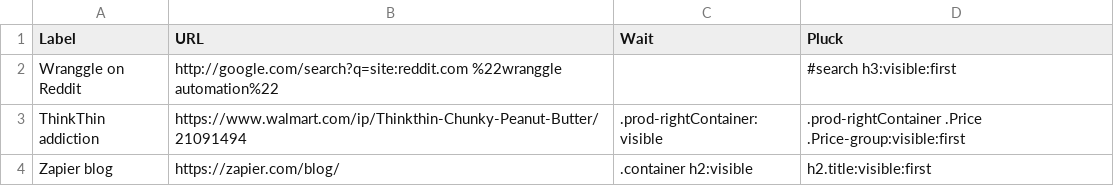
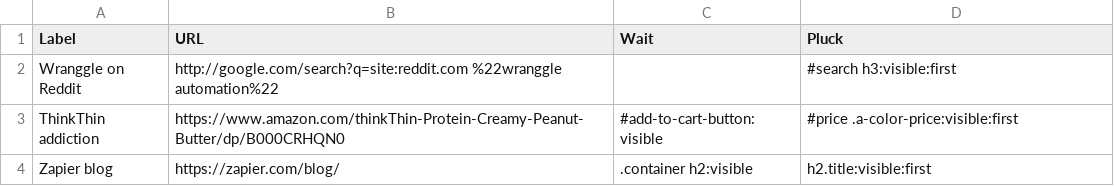
Before and after one commit to wranggle/example-github-as-db, a CSV file: tutorial-support/quick-example-monitor-changes.csv, drawn as a sheet.

Commit message:
change example item

```diff
--- a/tutorial-support/quick-example-monitor-changes.csv
+++ b/tutorial-support/quick-example-monitor-changes.csv
@@ -2,3 +2,3 @@ Label,URL,Wait,Pluck
 Wranggle on Reddit,http://google.com/search?q=site:reddit.com %22wranggle automation%22,,#search h3:visible:first
-ThinkThin addiction,https://www.walmart.com/ip/Thinkthin-Chunky-Peanut-Butter/21091494,.prod-rightContainer:visible,.prod-rightContainer .Price .Price-group:visible:first
+ThinkThin addiction,https://www.amazon.com/thinkThin-Protein-Creamy-Peanut-Butter/dp/B000CRHQN0,#add-to-cart-button:visible,#price .a-color-price:visible:first
 Zapier blog,https://zapier.com/blog/,.container h2:visible,h2.title:visible:first
```
